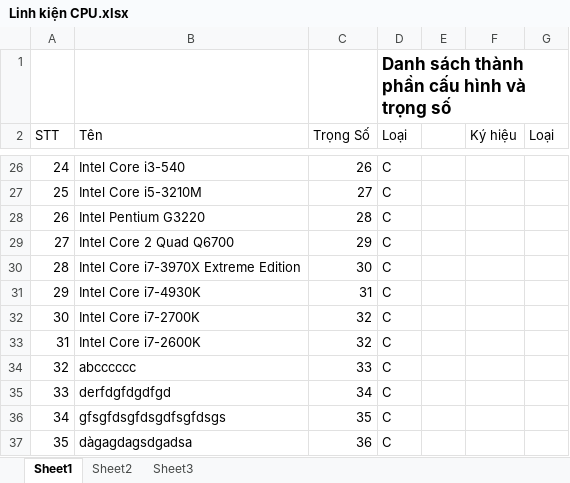
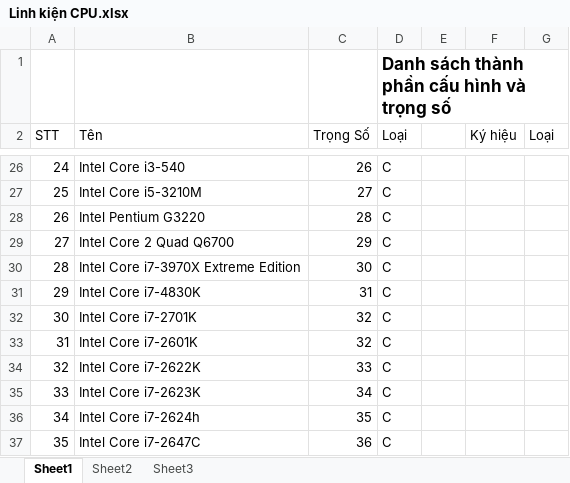
Before and after one commit to dimparis/computer-product-suggestion, an Excel workbook: code/CPS_Solution/CPS_Solution/App_Data/uploads/Linh kiện CPU.xlsx, sheet Sheet1, drawn as a sheet; only a part is shown, gaps mark what is left out; values as stored, in another font and other column widths than the file's, no borders; the diff names each change by its address in the sheet, - before the commit and + after, or states it on an @@ line.

```diff
--- a/code/CPS_Solution/CPS_Solution/App_Data/uploads/Linh kiện CPU.xlsx (sheet Sheet1)
+++ b/code/CPS_Solution/CPS_Solution/App_Data/uploads/Linh kiện CPU.xlsx (sheet Sheet1)
-B31 (Tên): Intel Core i7-4930K
+B31 (Tên): Intel Core i7-4830K
-B32 (Tên): Intel Core i7-2700K
+B32 (Tên): Intel Core i7-2701K
-B33 (Tên): Intel Core i7-2600K
+B33 (Tên): Intel Core i7-2601K
-B34 (Tên): abcccccc
+B34 (Tên): Intel Core i7-2622K
-B35 (Tên): derfdgfdgdfgd
+B35 (Tên): Intel Core i7-2623K
-B36 (Tên): gfsgfdsgfdsgdfsgfdsgs
+B36 (Tên): Intel Core i7-2624h
-B37 (Tên): dàgagdagsdgadsa
+B37 (Tên): Intel Core i7-2647C
```
Also changed, not shown: 19 other files.
